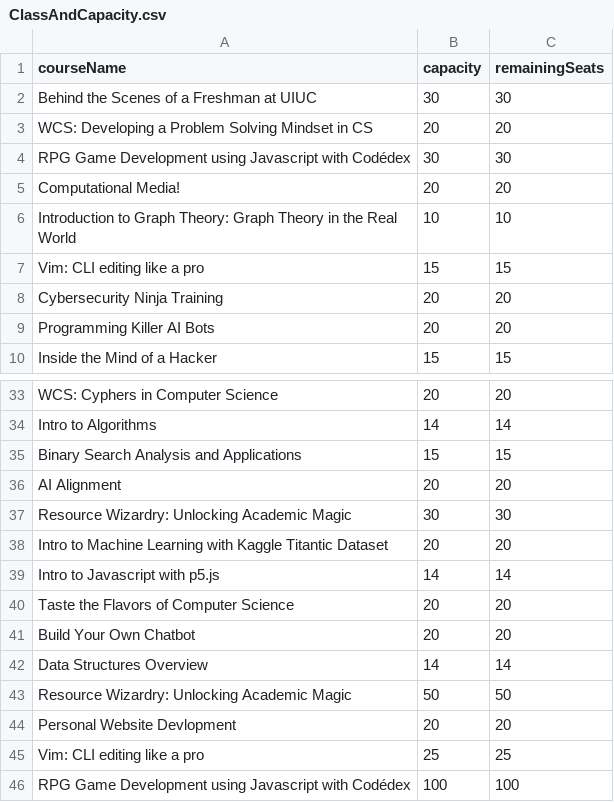
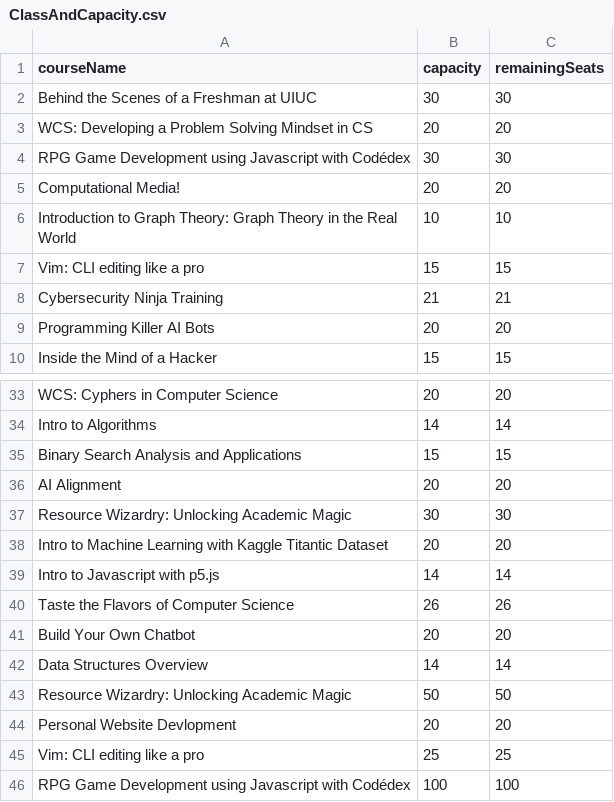
Before and after one commit to illinois-sail/sail-website-uiuc, a CSV file: backend/instance/ClassAndCapacity.csv, drawn as a sheet; only a part is shown, gaps mark what is left out.

```diff
--- a/backend/instance/ClassAndCapacity.csv
+++ b/backend/instance/ClassAndCapacity.csv
@@ -7,3 +7,3 @@ Introduction to Graph Theory: Graph Theory in the Real World,10,10
 Vim: CLI editing like a pro,15,15
-Cybersecurity Ninja Training,20,20
+Cybersecurity Ninja Training,21,21
 Programming Killer AI Bots,20,20
@@ -39,3 +39,3 @@ Intro to Machine Learning with Kaggle Titantic Dataset,20,20
 Intro to Javascript with p5.js,14,14
-Taste the Flavors of Computer Science,20,20
+Taste the Flavors of Computer Science,26,26
 Build Your Own Chatbot,20,20
```
Also changed, not shown: 8 other files.
